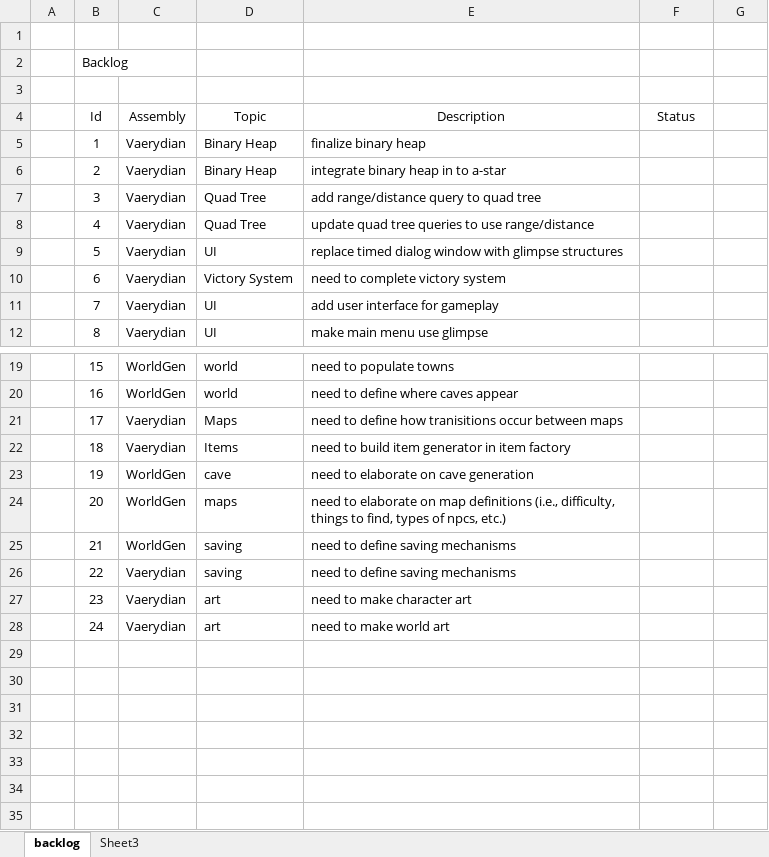
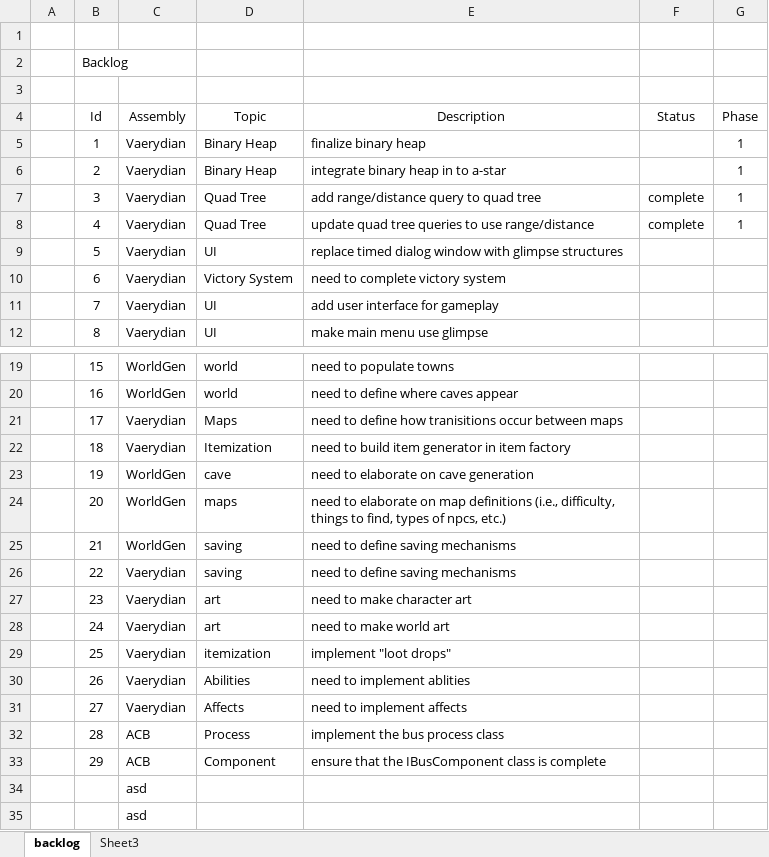
Before and after one commit to DarkLotus/Vaerydian, an Excel workbook: tasks.xlsx, sheet backlog, drawn as a sheet; only a part is shown, gaps mark what is left out; values as stored, in another font and other column widths than the file's, no borders; table styles not drawn; the diff names each change by its address in the sheet, - before the commit and + after, or states it on an @@ line.

```diff
--- a/tasks.xlsx (sheet backlog)
+++ b/tasks.xlsx (sheet backlog)
-G4: (empty)
+G4: Phase
-G5:G8 (Phase): (empty)
+G5:G8 (Phase): 1
-F7:F8 (Status): (empty)
+F7:F8 (Status): complete
-D22 (Topic): Items
+D22 (Topic): Itemization
+row 29:  | 25 | Vaerydian | itemization | implement "loot drops"
+row 30:  | 26 | Vaerydian | Abilities | need to implement ablities
+row 31:  | 27 | Vaerydian | Affects | need to implement affects
+row 32:  | 28 | ACB | Process | implement the bus process class
+row 33:  | 29 | ACB | Component | ensure that the IBusComponent class is complete
+row 34:  |  | asd
+row 35:  |  | asd
```
Also changed, not shown: 9 other files.
